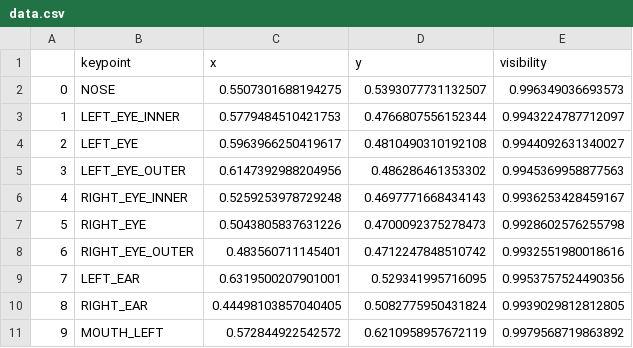
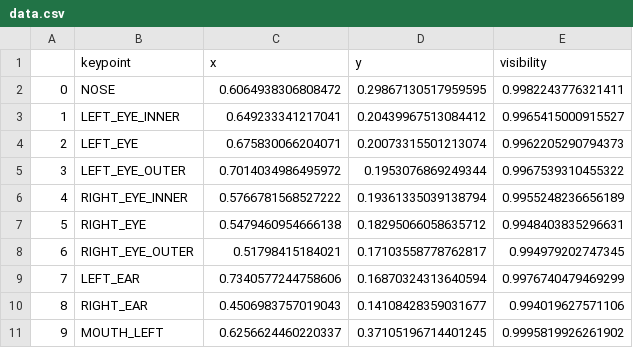
Before and after one commit to Jisub-Son/2022_CD1_F.A.M., a CSV file: LSJ_test/data.csv, drawn as a sheet; only a part is shown; the diff covers the shown part only.

```diff
--- a/LSJ_test/data.csv
+++ b/LSJ_test/data.csv
@@ -1,11 +1,11 @@
 ,keypoint,x,y,visibility
-0,NOSE,0.5507301688194275,0.5393077731132507,0.996349036693573
-1,LEFT_EYE_INNER,0.5779484510421753,0.4766807556152344,0.9943224787712097
-2,LEFT_EYE,0.5963966250419617,0.4810490310192108,0.9944092631340027
-3,LEFT_EYE_OUTER,0.6147392988204956,0.486286461353302,0.9945369958877563
-4,RIGHT_EYE_INNER,0.5259253978729248,0.4697771668434143,0.9936253428459167
-5,RIGHT_EYE,0.5043805837631226,0.4700092375278473,0.9928602576255798
-6,RIGHT_EYE_OUTER,0.483560711145401,0.4712247848510742,0.9932551980018616
-7,LEFT_EAR,0.6319500207901001,0.529341995716095,0.9953757524490356
-8,RIGHT_EAR,0.44498103857040405,0.5082775950431824,0.9939029812812805
-9,MOUTH_LEFT,0.572844922542572,0.6210958957672119,0.9979568719863892
+0,NOSE,0.6064938306808472,0.29867130517959595,0.9982243776321411
+1,LEFT_EYE_INNER,0.649233341217041,0.20439967513084412,0.9965415000915527
+2,LEFT_EYE,0.675830066204071,0.20073315501213074,0.9962205290794373
+3,LEFT_EYE_OUTER,0.7014034986495972,0.1953076869249344,0.9967539310455322
+4,RIGHT_EYE_INNER,0.5766781568527222,0.19361335039138794,0.9955248236656189
+5,RIGHT_EYE,0.5479460954666138,0.18295066058635712,0.9948403835296631
+6,RIGHT_EYE_OUTER,0.51798415184021,0.17103558778762817,0.994979202747345
+7,LEFT_EAR,0.7340577244758606,0.16870324313640594,0.9976740479469299
+8,RIGHT_EAR,0.4506983757019043,0.14108428359031677,0.994019627571106
+9,MOUTH_LEFT,0.6256624460220337,0.37105196714401245,0.9995819926261902
```
Also changed, not shown: 69 edited cells elsewhere in this file, 4 other files.
